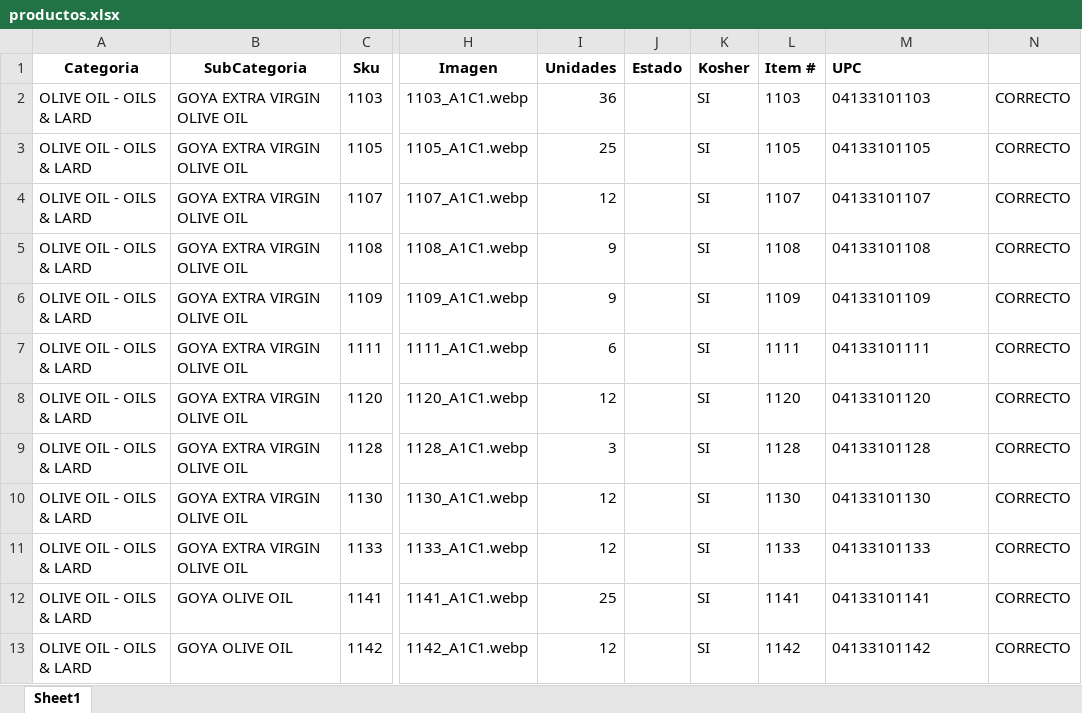
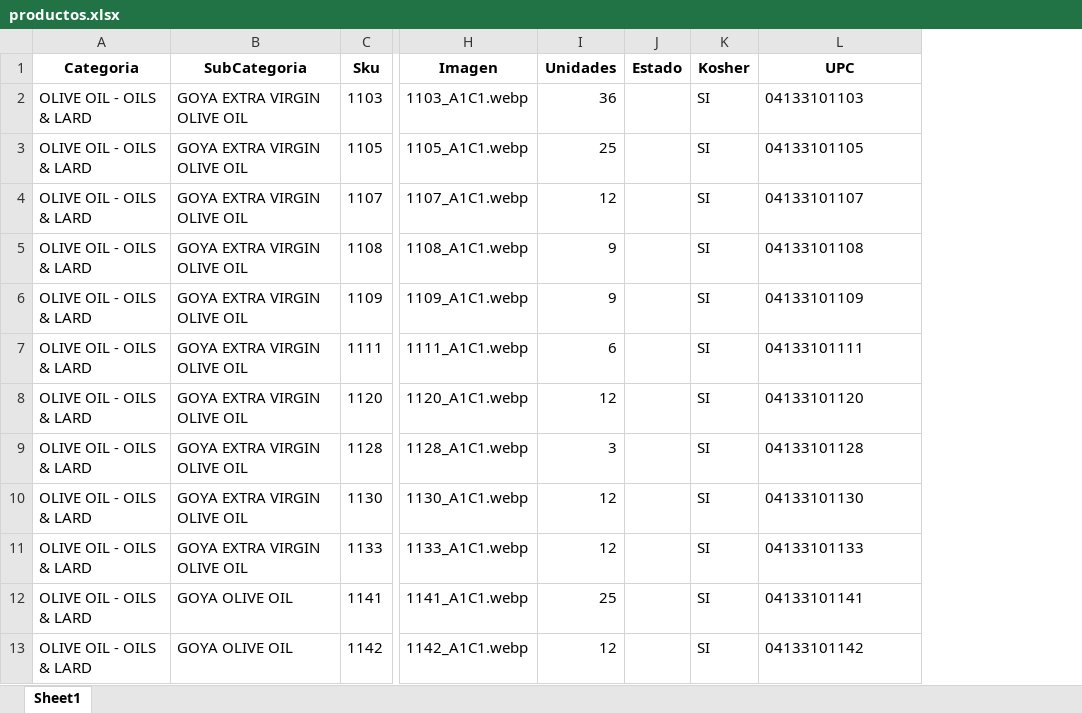
Before and after one commit to JamilJuez/jay-app, an Excel workbook: productos.xlsx, sheet Sheet1, drawn as a sheet; only a part is shown, gaps mark what is left out; values as stored, in another font and other column widths than the file's, no borders; removed rows and columns are numbered as before the commit, all else as after; the diff names each change by its address in the sheet, - before the commit and + after, or states it on an @@ line.

```diff
--- a/productos.xlsx (sheet Sheet1)
+++ b/productos.xlsx (sheet Sheet1)
-column L (Item #), rows 2-13: 1103 | 1105 | 1107 | 1108 | 1109 | 1111 | 1120 | 1128 | 1130 | 1133 | 1141 | 1142
-column N, rows 2-13: all CORRECTO
-L1 alignment: left
+L1 alignment: center
```
Also changed, not shown: 1 other file.
